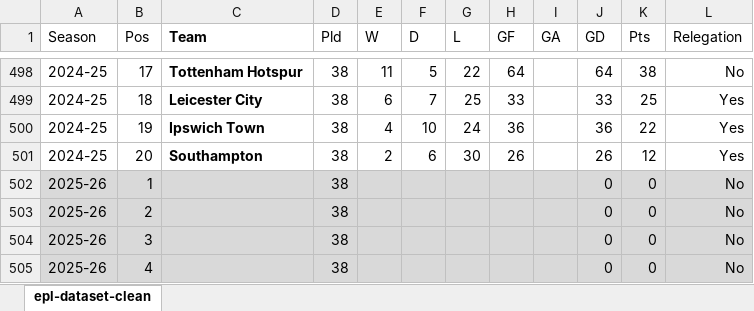
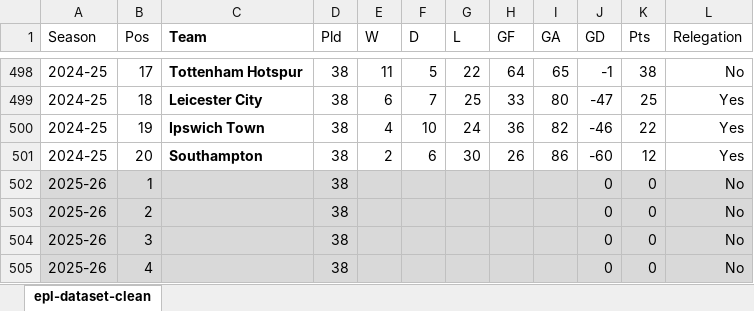
Before and after one commit to milliemcvey/prem-predictor, an Excel workbook: data/cleaned/epl-dataset-clean.xlsx, sheet epl-dataset-clean, drawn as a sheet; only a part is shown, gaps mark what is left out; values as stored, in another font and other column widths than the file's, no borders; table styles not drawn; the diff covers the shown part only; the diff names each change by its address in the sheet, - before the commit and + after, or states it on an @@ line.

Commit message:
Dataset Updates

```diff
--- a/data/cleaned/epl-dataset-clean.xlsx (sheet epl-dataset-clean)
+++ b/data/cleaned/epl-dataset-clean.xlsx (sheet epl-dataset-clean)
-I498 (GA): (empty)
+I498 (GA): 65
-J498 (GD): 64
+J498 (GD): -1
-I499 (GA): (empty)
+I499 (GA): 80
-J499 (GD): 33
+J499 (GD): -47
-I500 (GA): (empty)
+I500 (GA): 82
-J500 (GD): 36
+J500 (GD): -46
-I501 (GA): (empty)
+I501 (GA): 86
-J501 (GD): 26
+J501 (GD): -60
```
Also changed, not shown: 32 edited cells elsewhere in this sheet, 1 other file.
